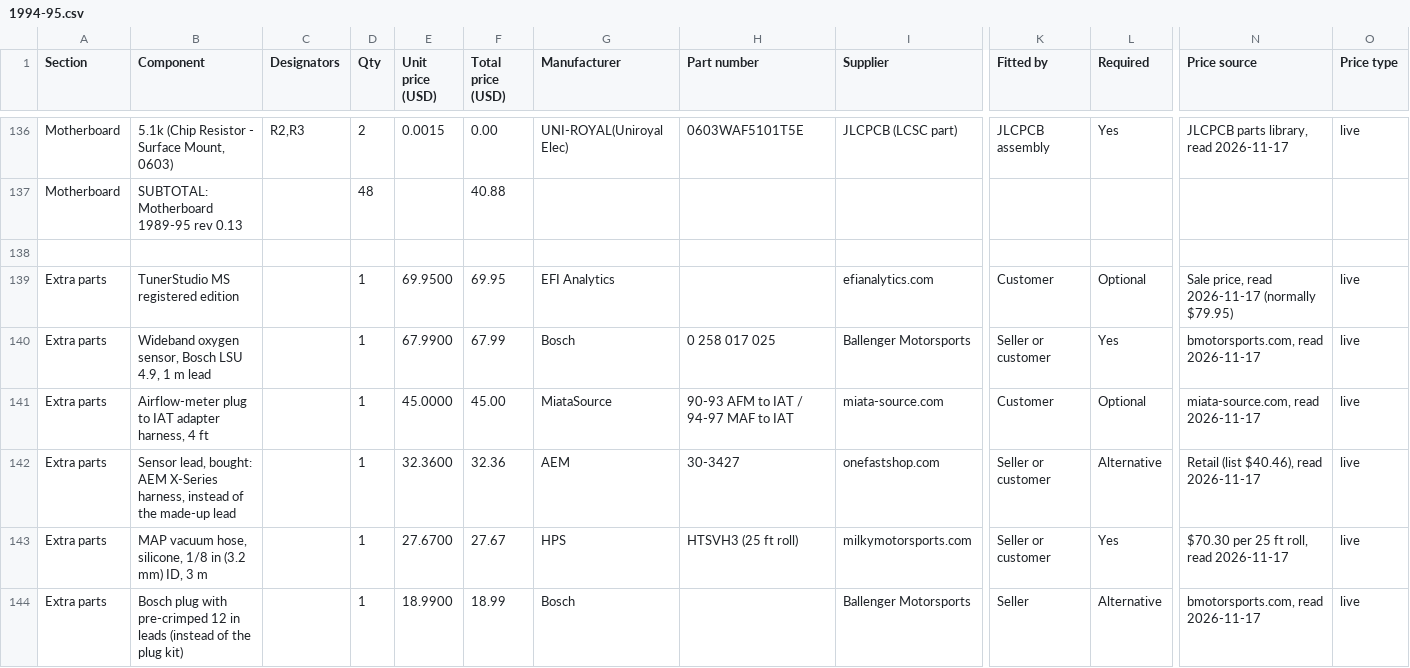
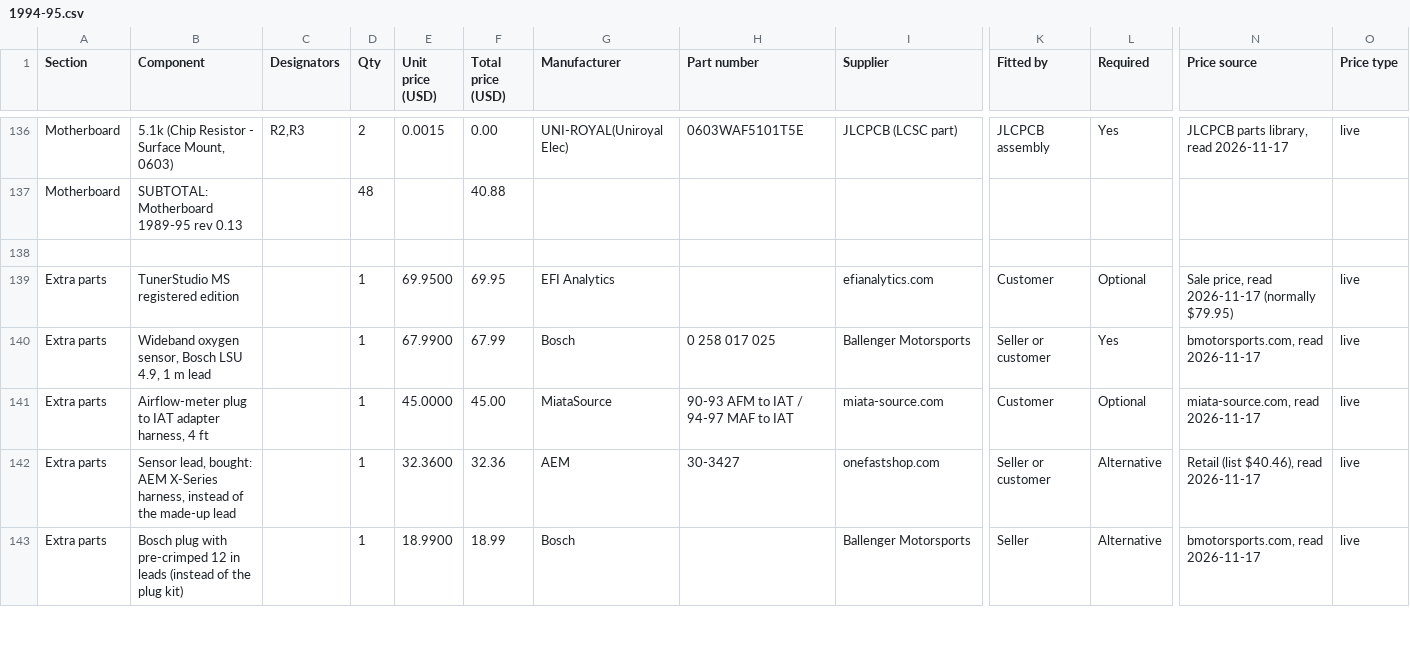
Before and after one commit to v3ai/miata-ecus, a CSV file: bom/1994-95.csv, drawn as a sheet; only a part is shown, gaps mark what is left out; removed rows and columns are numbered as before the commit, all else as after; rows hold the shown columns only; the diff covers the shown part only; the diff names each change by its address in the sheet, - before the commit and + after, or states it on an @@ line.

```diff
--- a/bom/1994-95.csv
+++ b/bom/1994-95.csv
-row 143: Extra parts | MAP vacuum hose, silicone, 1/8 in (3.2 mm) ID, 3 m |  | 1 | 27.6700 | 27.67 | HPS | HTSVH3 (25 ft roll) | milkymotorsports.com | Seller or customer | Yes | $70.30 per 25 ft roll, read 2026-11-17 | live
```
Also changed, not shown: 2 added rows and 2 edited cells elsewhere in this file, bom/1989-93.csv, bom/1996-97.csv, 8 other files.
